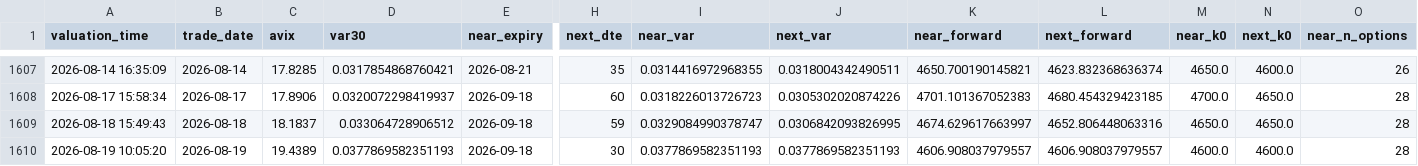
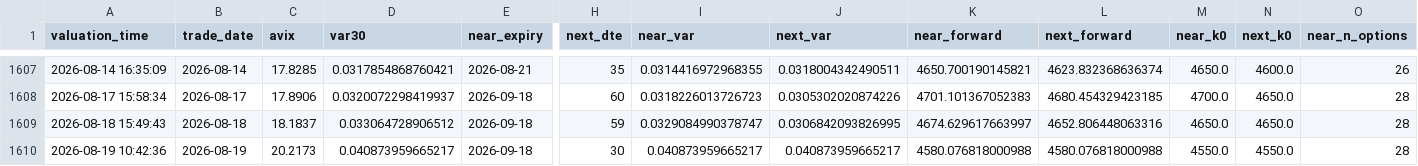
Before and after one commit to AmineSeRaFimmm/a-share-five-layer-pwa, a CSV file: data/avix/avix_history.csv, drawn as a sheet; only a part is shown, gaps mark what is left out; the diff names each change by its address in the sheet, - before the commit and + after, or states it on an @@ line.

```diff
--- a/data/avix/avix_history.csv
+++ b/data/avix/avix_history.csv
-A1610 (valuation_time): 2026-08-19 10:05:20
+A1610 (valuation_time): 2026-08-19 10:42:36
-C1610 (avix): 19.4389
+C1610 (avix): 20.2173
-D1610 (var30): 0.0377869582351193
+D1610 (var30): 0.040873959665217
-I1610 (near_var): 0.0377869582351193
+I1610 (near_var): 0.040873959665217
-J1610 (next_var): 0.0377869582351193
+J1610 (next_var): 0.040873959665217
-K1610 (near_forward): 4606.908037979557
+K1610 (near_forward): 4580.076818000988
-L1610 (next_forward): 4606.908037979557
+L1610 (next_forward): 4580.076818000988
-M1610 (near_k0): 4600.0
+M1610 (near_k0): 4550.0
-N1610 (next_k0): 4600.0
+N1610 (next_k0): 4550.0
```
Also changed, not shown: data/avix_300_close_mid.csv, 2 other files.
